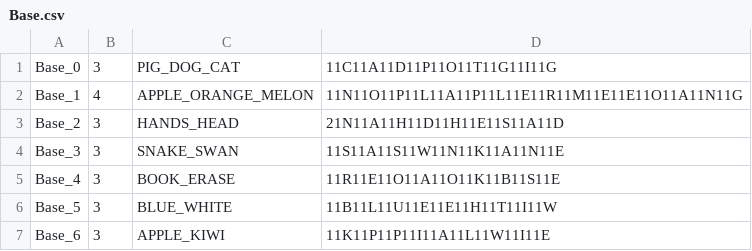
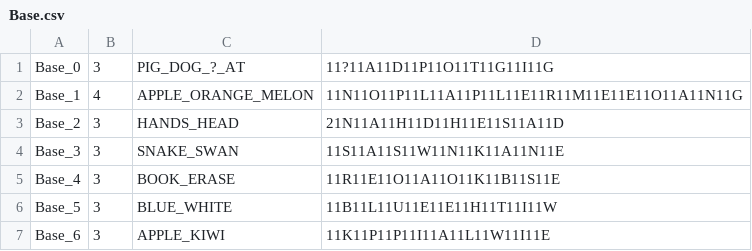
Before and after one commit to bovowit/TestProject, a CSV file: WordStudy/Assets/WordGame/Resources/WordGameBoardFiles/Base.csv, drawn as a sheet.

```diff
--- a/WordStudy/Assets/WordGame/Resources/WordGameBoardFiles/Base.csv
+++ b/WordStudy/Assets/WordGame/Resources/WordGameBoardFiles/Base.csv
@@ -1,2 +1,2 @@
-Base_0,3,PIG_DOG_CAT,11C11A11D11P11O11T11G11I11G
+Base_0,3,PIG_DOG_?_AT,11?11A11D11P11O11T11G11I11G
 Base_1,4,APPLE_ORANGE_MELON,11N11O11P11L11A11P11L11E11R11M11E11E11O11A11N11G
```
Also changed, not shown: 6 other files.
